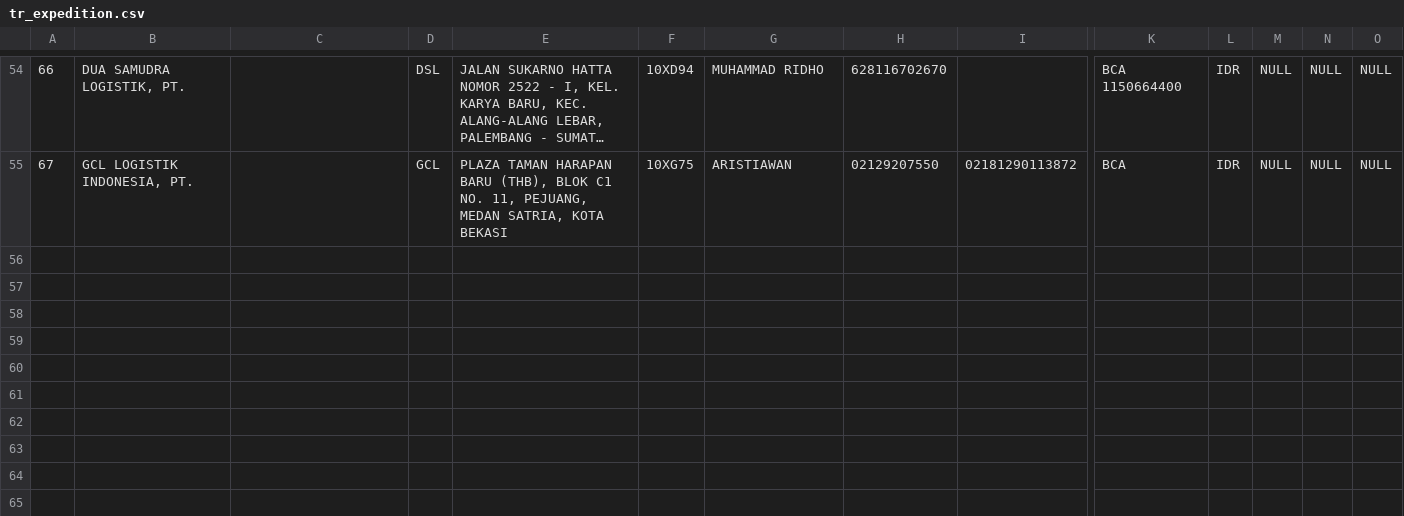
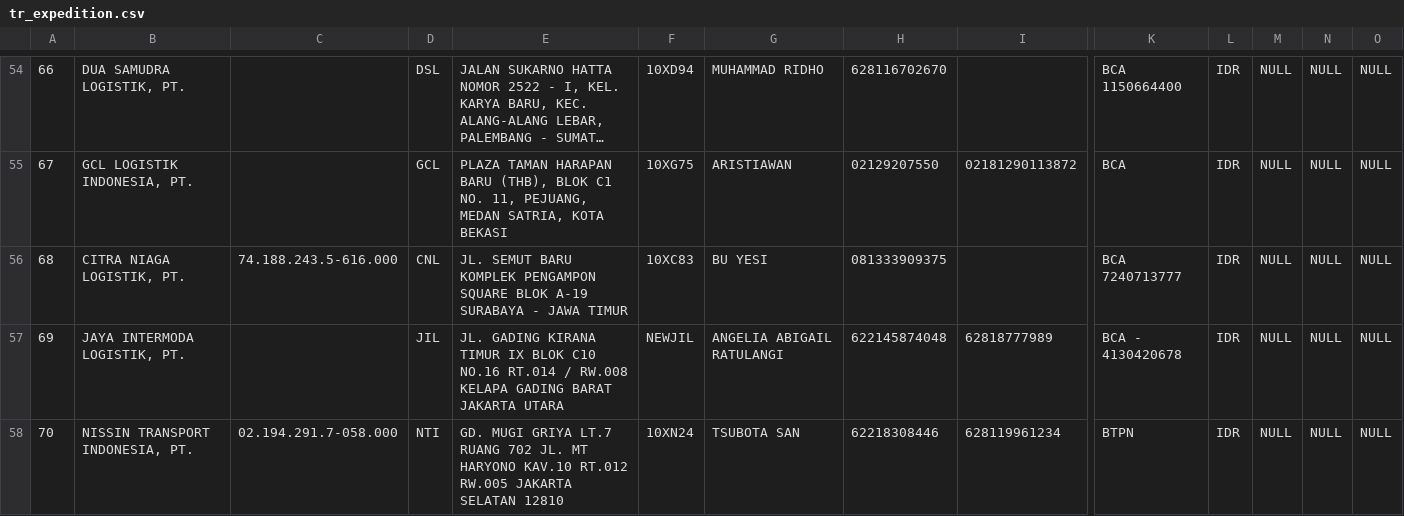
Before and after one commit to seidappmis/WmsProfitCenter, a CSV file: database/seeds/source_files/tr_expedition.csv, drawn as a sheet; only a part is shown, gaps mark what is left out; long unchanged cells end in …; rows hold the shown columns only; the diff names each change by its address in the sheet, - before the commit and + after, or states it on an @@ line.

```diff
--- a/database/seeds/source_files/tr_expedition.csv
+++ b/database/seeds/source_files/tr_expedition.csv
+row 56: 68 | CITRA NIAGA LOGISTIK, PT. | 74.188.243.5-616.000 | CNL | JL. SEMUT BARU KOMPLEK PENGAMPON SQUARE BLOK A-19 SURABAYA - JAWA TIMUR | 10XC83 | BU YESI | 081333909375 |  | BCA 7240713777 | IDR | NULL | NULL | NULL
+row 57: 69 | JAYA INTERMODA LOGISTIK, PT. |  | JIL | JL. GADING KIRANA TIMUR IX BLOK C10 NO.16 RT.014 / RW.008 KELAPA GADING BARAT JAKARTA UTARA | NEWJIL | ANGELIA ABIGAIL RATULANGI | 622145874048 | 62818777989 | BCA - 4130420678 | IDR | NULL | NULL | NULL
+row 58: 70 | NISSIN TRANSPORT INDONESIA, PT. | 02.194.291.7-058.000 | NTI | GD. MUGI GRIYA LT.7 RUANG 702 JL. MT HARYONO KAV.10 RT.012 RW.005 JAKARTA SELATAN 12810 | 10XN24 | TSUBOTA SAN | 62218308446 | 628119961234 | BTPN | IDR | NULL | NULL | NULL
```
Also changed, not shown: database/seeds/source_files/tr_userroles_detail.csv, database/seeds/source_files/tr_users.csv, 17 other files.
